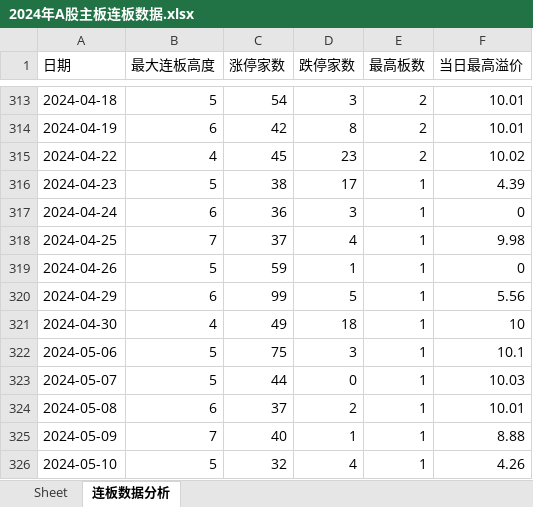
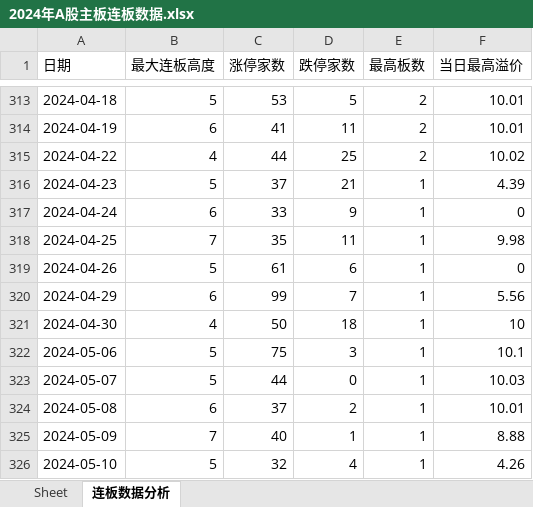
Before and after one commit to bozaigao/quantification, an Excel workbook: 2024/2024年A股主板连板数据.xlsx, sheet 连板数据分析, drawn as a sheet; only a part is shown, gaps mark what is left out; values as stored, in another font and other column widths than the file's, no borders; charts and pictures not drawn; 1 other sheet too large or unreadable and not compared; the diff covers the shown part only; the diff names each change by its address in the sheet, - before the commit and + after, or states it on an @@ line.

```diff
--- a/2024/2024年A股主板连板数据.xlsx (sheet 连板数据分析)
+++ b/2024/2024年A股主板连板数据.xlsx (sheet 连板数据分析)
-C313 (涨停家数): 54
+C313 (涨停家数): 53
-D313 (跌停家数): 3
+D313 (跌停家数): 5
-C314 (涨停家数): 42
+C314 (涨停家数): 41
-D314 (跌停家数): 8
+D314 (跌停家数): 11
-C315 (涨停家数): 45
+C315 (涨停家数): 44
-D315 (跌停家数): 23
+D315 (跌停家数): 25
-C316 (涨停家数): 38
+C316 (涨停家数): 37
-D316 (跌停家数): 17
+D316 (跌停家数): 21
-C317 (涨停家数): 36
+C317 (涨停家数): 33
-D317 (跌停家数): 3
+D317 (跌停家数): 9
-C318 (涨停家数): 37
+C318 (涨停家数): 35
-D318 (跌停家数): 4
+D318 (跌停家数): 11
-C319 (涨停家数): 59
+C319 (涨停家数): 61
-D319 (跌停家数): 1
+D319 (跌停家数): 6
-D320 (跌停家数): 5
+D320 (跌停家数): 7
-C321 (涨停家数): 49
+C321 (涨停家数): 50
```
Also changed, not shown: 96 edited cells elsewhere in this sheet, 2024年A股主板连板数据.xlsx, 10 other files.
